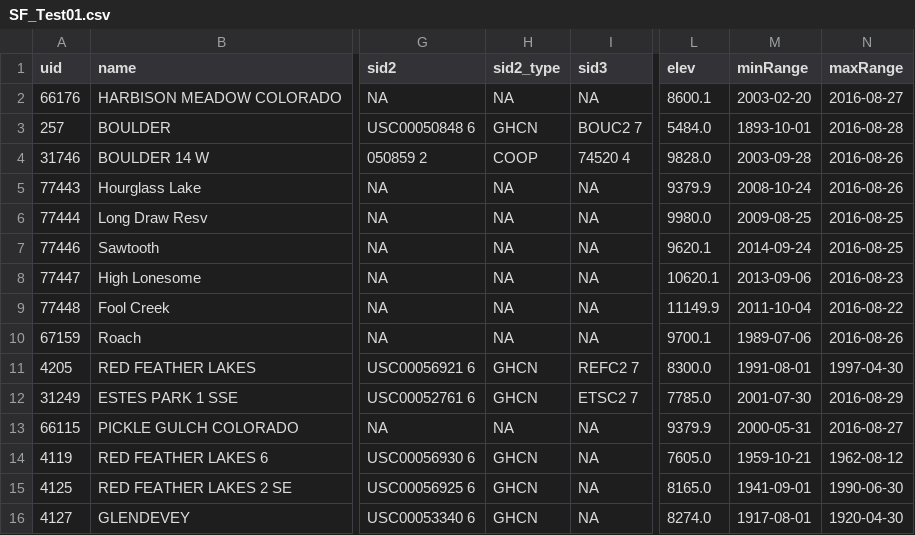
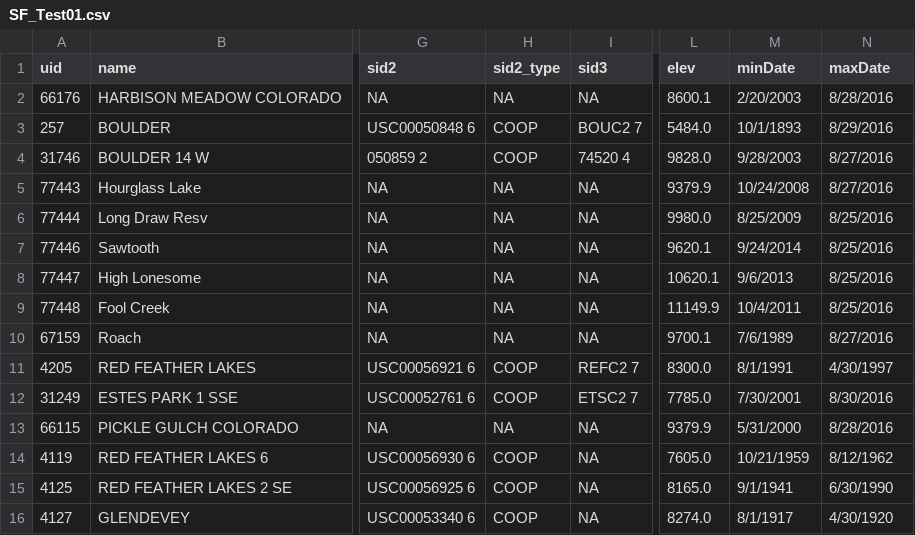
Before and after one commit to IMDProjects/IM_Climate, a CSV file: TestExamples/StationFinder/SF_Test01.csv, drawn as a sheet; only a part is shown, gaps mark what is left out; the diff covers the shown part only; the diff names each change by its address in the sheet, - before the commit and + after, or states it on an @@ line.

Commit message:
Changesd date format to MM/DD/YYYY and also updated StationFinder tests

```diff
--- a/TestExamples/StationFinder/SF_Test01.csv
+++ b/TestExamples/StationFinder/SF_Test01.csv
-M1: minRange
+M1: minDate
-N1: maxRange
+N1: maxDate
-M2 (minDate): 2003-02-20
+M2 (minDate): 2/20/2003
-N2 (maxDate): 2016-08-27
+N2 (maxDate): 8/28/2016
-H3 (sid2_type): GHCN
+H3 (sid2_type): COOP
-M3 (minDate): 1893-10-01
+M3 (minDate): 10/1/1893
-N3 (maxDate): 2016-08-28
+N3 (maxDate): 8/29/2016
-M4 (minDate): 2003-09-28
+M4 (minDate): 9/28/2003
-N4:N5 (maxDate): 2016-08-26
+N4:N5 (maxDate): 8/27/2016
-M5 (minDate): 2008-10-24
+M5 (minDate): 10/24/2008
-M6 (minDate): 2009-08-25
+M6 (minDate): 8/25/2009
-N6:N7 (maxDate): 2016-08-25
+N6:N7 (maxDate): 8/25/2016
-M7 (minDate): 2014-09-24
+M7 (minDate): 9/24/2014
-M8 (minDate): 2013-09-06
+M8 (minDate): 9/6/2013
-N8 (maxDate): 2016-08-23
+N8 (maxDate): 8/25/2016
-M9 (minDate): 2011-10-04
+M9 (minDate): 10/4/2011
-N9 (maxDate): 2016-08-22
+N9 (maxDate): 8/25/2016
-M10 (minDate): 1989-07-06
+M10 (minDate): 7/6/1989
-N10 (maxDate): 2016-08-26
+N10 (maxDate): 8/27/2016
-H11:H12 (sid2_type): GHCN
+H11:H12 (sid2_type): COOP
-M11 (minDate): 1991-08-01
+M11 (minDate): 8/1/1991
-N11 (maxDate): 1997-04-30
+N11 (maxDate): 4/30/1997
-M12 (minDate): 2001-07-30
+M12 (minDate): 7/30/2001
-N12 (maxDate): 2016-08-29
+N12 (maxDate): 8/30/2016
-M13 (minDate): 2000-05-31
+M13 (minDate): 5/31/2000
-N13 (maxDate): 2016-08-27
+N13 (maxDate): 8/28/2016
-H14:H16 (sid2_type): GHCN
+H14:H16 (sid2_type): COOP
-M14 (minDate): 1959-10-21
+M14 (minDate): 10/21/1959
-N14 (maxDate): 1962-08-12
+N14 (maxDate): 8/12/1962
-M15 (minDate): 1941-09-01
+M15 (minDate): 9/1/1941
-N15 (maxDate): 1990-06-30
+N15 (maxDate): 6/30/1990
-M16 (minDate): 1917-08-01
+M16 (minDate): 8/1/1917
-N16 (maxDate): 1920-04-30
+N16 (maxDate): 4/30/1920
```
Also changed, not shown: 124 edited cells elsewhere in this file, TestExamples/DataRequestor/DR_Test01.csv, TestExamples/DataRequestor/DR_Test03.csv, 4 other files.
